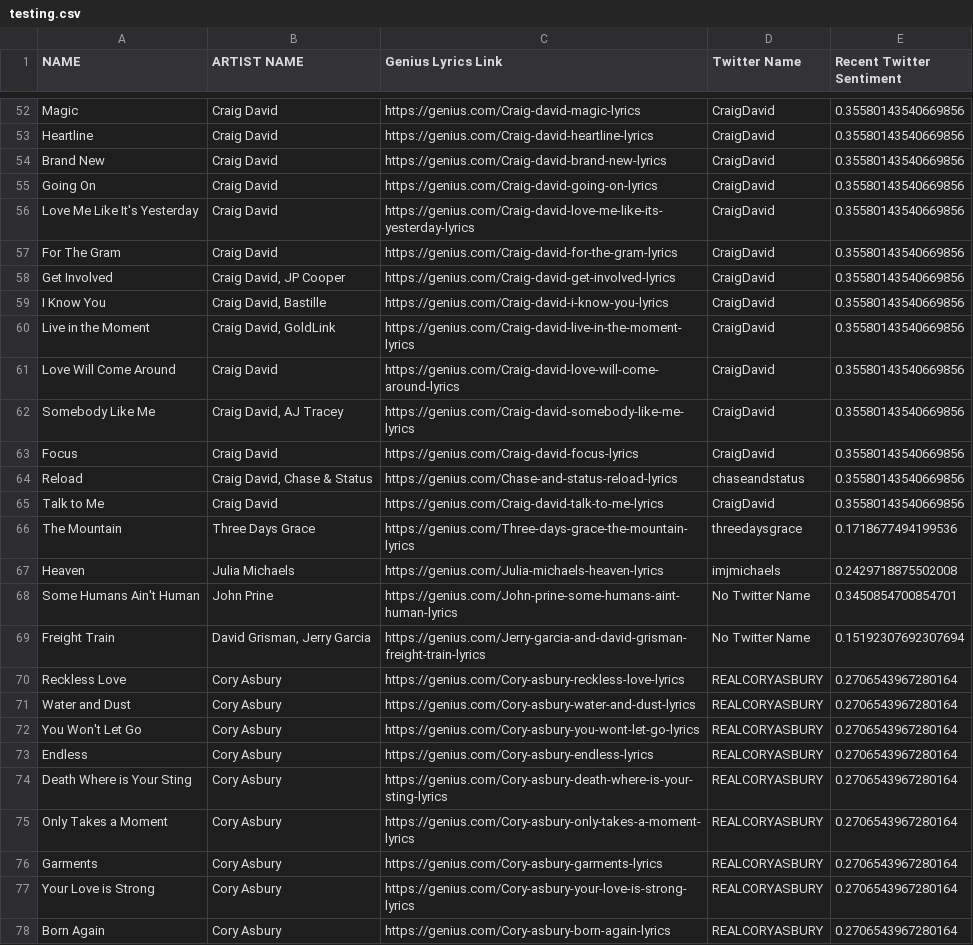
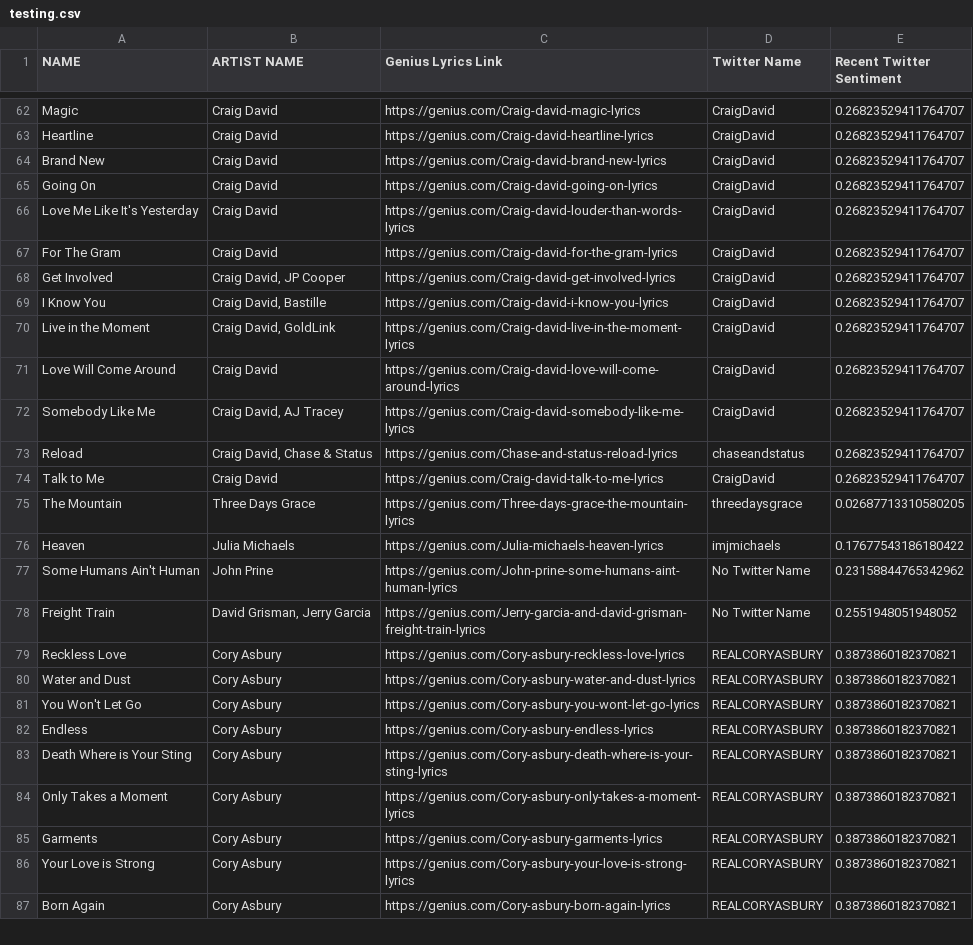
Before and after one commit to nknauer/r-projects, a CSV file: testing.csv, drawn as a sheet; only a part is shown, gaps mark what is left out; removed rows and columns are numbered as before the commit, all else as after; the diff covers the shown part only; the diff names each change by its address in the sheet, - before the commit and + after, or states it on an @@ line.

```diff
--- a/testing.csv
+++ b/testing.csv
-E62:E72 (Recent Twitter Sentiment): 0.35580143540669856
+E62:E72 (Recent Twitter Sentiment): 0.26823529411764707
-C66 (Genius Lyrics Link): https://genius.com/Craig-david-love-me-like-its-yesterday-lyrics
+C66 (Genius Lyrics Link): https://genius.com/Craig-david-louder-than-words-lyrics
-row 63: Focus | Craig David | https://genius.com/Craig-david-focus-lyrics | CraigDavid | 0.35580143540669856
-E73:E74 (Recent Twitter Sentiment): 0.35580143540669856
+E73:E74 (Recent Twitter Sentiment): 0.26823529411764707
-E75 (Recent Twitter Sentiment): 0.1718677494199536
+E75 (Recent Twitter Sentiment): 0.02687713310580205
-E76 (Recent Twitter Sentiment): 0.2429718875502008
+E76 (Recent Twitter Sentiment): 0.17677543186180422
-E77 (Recent Twitter Sentiment): 0.3450854700854701
+E77 (Recent Twitter Sentiment): 0.23158844765342962
-E78 (Recent Twitter Sentiment): 0.15192307692307694
+E78 (Recent Twitter Sentiment): 0.2551948051948052
-E79:E87 (Recent Twitter Sentiment): 0.2706543967280164
+E79:E87 (Recent Twitter Sentiment): 0.3873860182370821
```
Also changed, not shown: 13 added rows, 2 removed rows and 66 edited cells elsewhere in this file, 1 other file.
